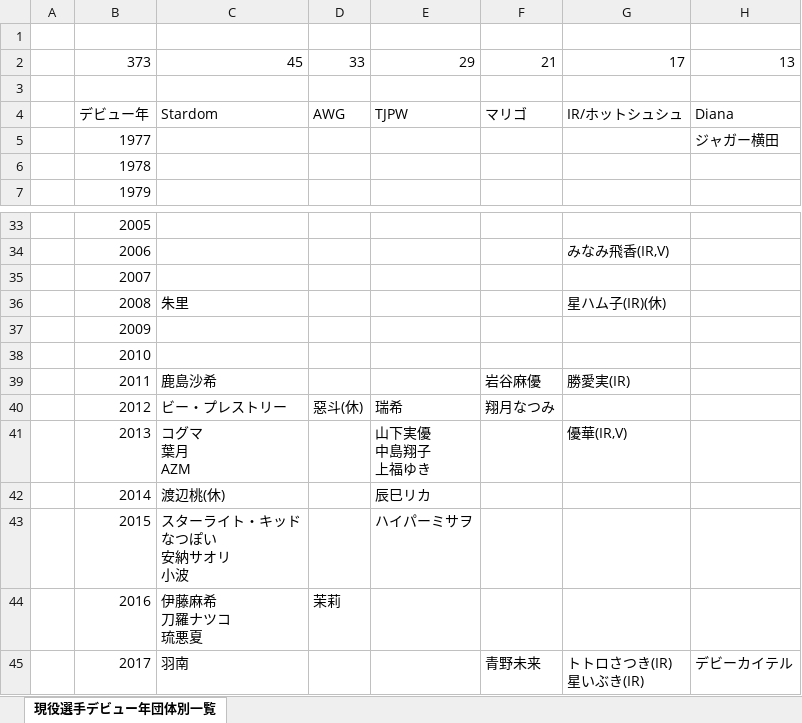
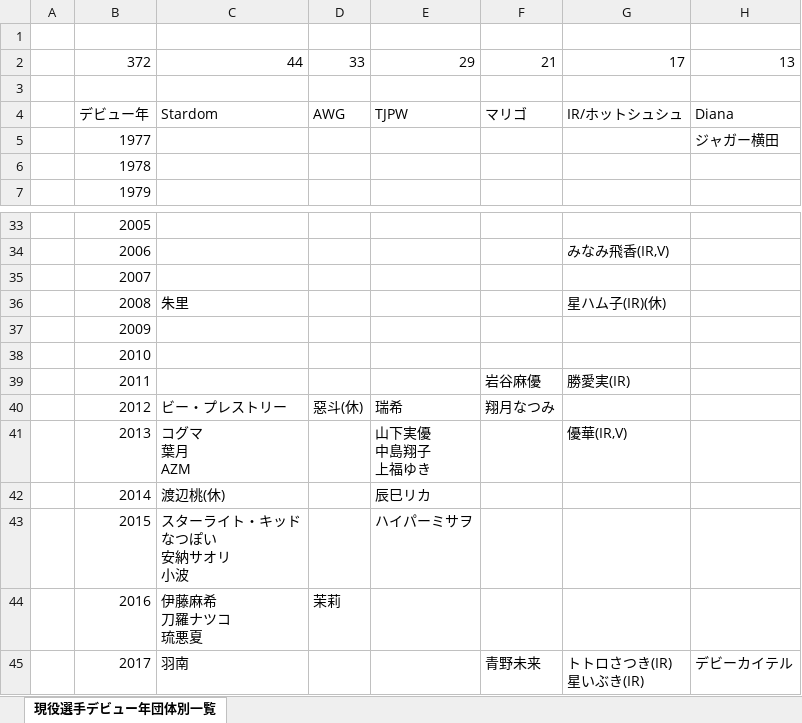
Before and after one commit to nakawankuma/joshi_wrestling_data, an Excel workbook: woman-excel.xlsx, sheet 現役選手デビュー年団体別一覧, drawn as a sheet; only a part is shown, gaps mark what is left out; values as stored, in another font and other column widths than the file's, no borders; table styles not drawn; the diff names each change by its address in the sheet, - before the commit and + after, or states it on an @@ line.

```diff
--- a/woman-excel.xlsx (sheet 現役選手デビュー年団体別一覧)
+++ b/woman-excel.xlsx (sheet 現役選手デビュー年団体別一覧)
-B2: 373
+B2: 372
-C2: 45
+C2: 44
-C39: 鹿島沙希
+C39: (empty)
```
Also changed, not shown: 1 other file.
